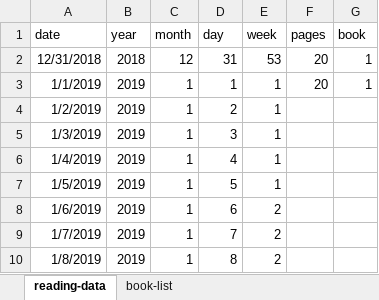
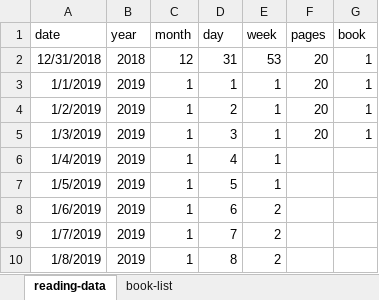
Before and after one commit to mkmiecik14/mkmiecik14.github.io, an Excel workbook: data/my-reads.xlsx, sheet reading-data, drawn as a sheet; only a part is shown; values as stored, in another font and other column widths than the file's, no borders; the diff names each change by its address in the sheet, - before the commit and + after, or states it on an @@ line.

Commit message:
updated my reads post draft, index, and academic blog front pages

```diff
--- a/data/my-reads.xlsx (sheet reading-data)
+++ b/data/my-reads.xlsx (sheet reading-data)
-F4:F5 (pages): (empty)
+F4:F5 (pages): 20
-G4:G5 (book): (empty)
+G4:G5 (book): 1
```
Also changed, not shown: 8 other files.
